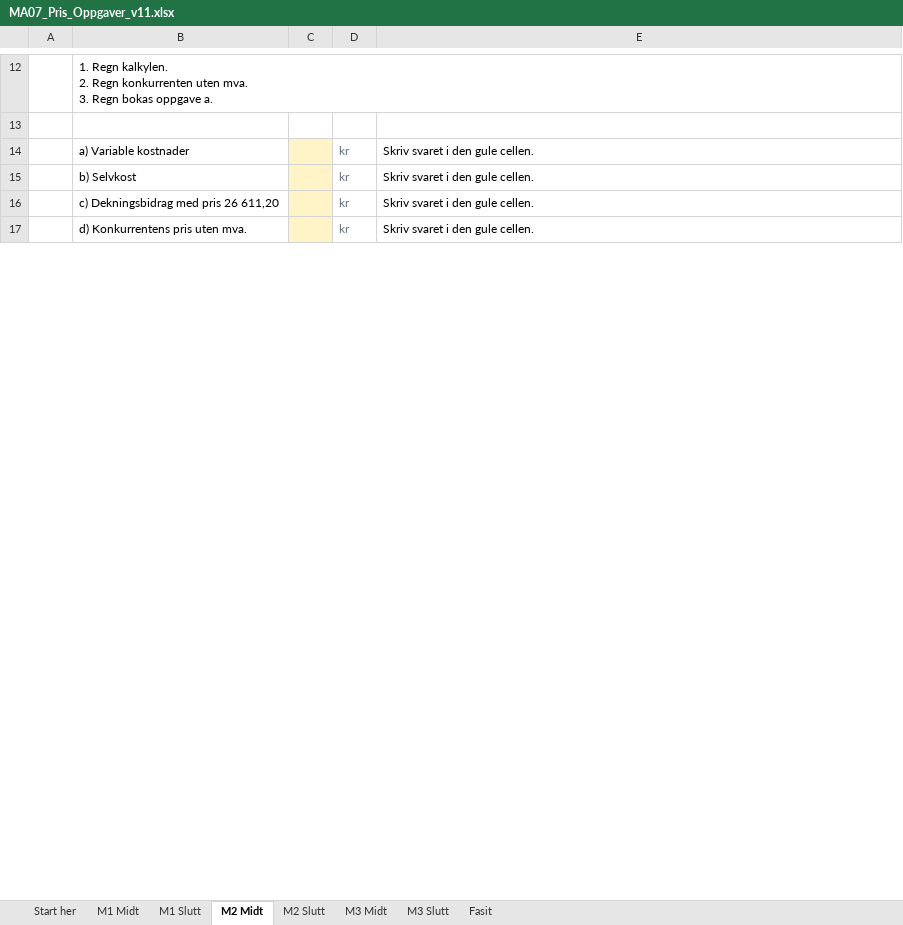
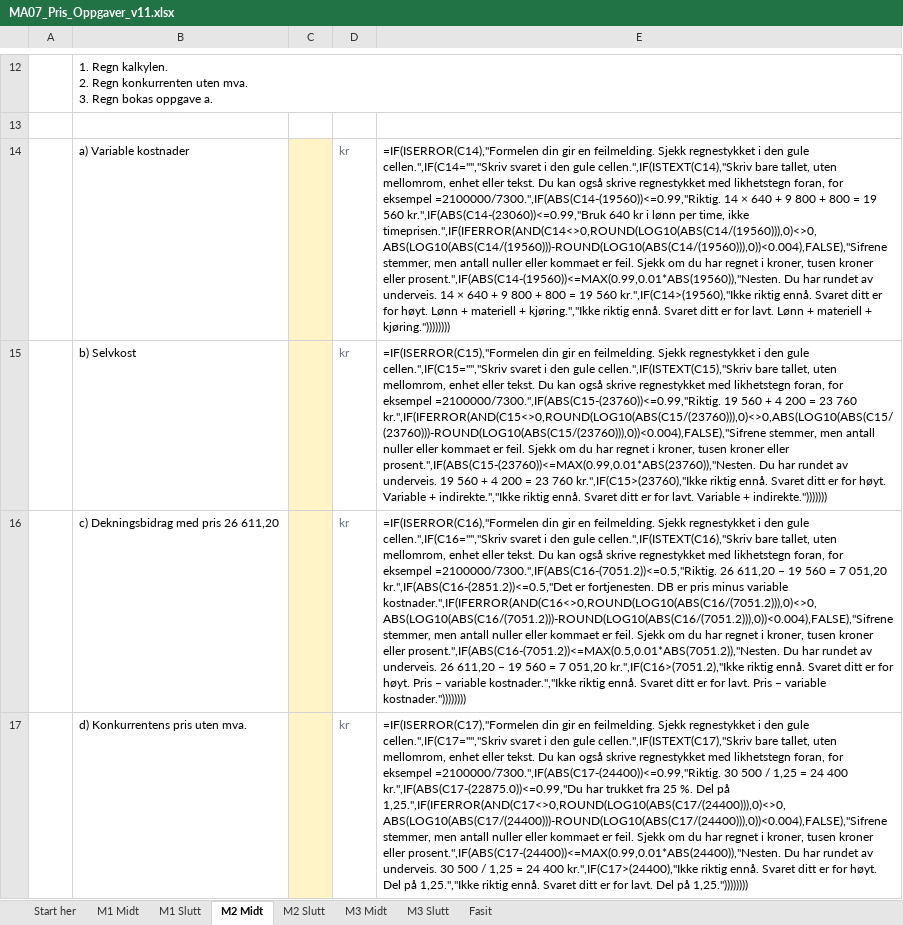
Before and after one commit to Truthseeker1968/lom-app, an Excel workbook: pensum/ma07/MA07_Pris_Oppgaver_v11.xlsx, sheet M2 Midt, drawn as a sheet; only a part is shown, gaps mark what is left out; values as stored, in another font and other column widths than the file's, no borders; formulas without a stored value are shown as written; conditional formats not drawn; the diff covers the shown part only; the diff names each change by its address in the sheet, - before the commit and + after, or states it on an @@ line.

```diff
--- a/pensum/ma07/MA07_Pris_Oppgaver_v11.xlsx (sheet M2 Midt)
+++ b/pensum/ma07/MA07_Pris_Oppgaver_v11.xlsx (sheet M2 Midt)
-E14: Skriv svaret i den gule cellen.
+E14: =IF(ISERROR(C14),"Formelen din gir en feilmelding. Sjekk regnestykket i den gule cellen.",IF(C14="","Skriv svaret i den gule cellen.",IF(ISTEXT(C14),"Skriv bare tallet, uten mellomrom, enhet eller tekst. Du kan også skrive regnestykket med likhetstegn foran, for eksempel =2100000/7300.",IF(ABS(C14-(19560))<=0.99,"Riktig. 14 × 640 + 9 800 + 800 = 19 560 kr.",IF(ABS(C14-(23060))<=0.99,"Bruk 640 kr i lønn per time, ikke timeprisen.",IF(IFERROR(AND(C14<>0,ROUND(LOG10(ABS(C14/(19560))),0)<>0,ABS(LOG10(ABS(C14/(19560)))-ROUND(LOG10(ABS(C14/(19560))),0))<0.004),FALSE),"Sifrene stemmer, men antall nuller eller kommaet er feil. Sjekk om du har regnet i kroner, tusen kroner eller prosent.",IF(ABS(C14-(19560))<=MAX(0.99,0.01*ABS(19560)),"Nesten. Du har rundet av underveis. 14 × 640 + 9 800 + 800 = 19 560 kr.",IF(C14>(19560),"Ikke riktig ennå. Svaret ditt er for høyt. Lønn + materiell + kjøring.","Ikke riktig ennå. Svaret ditt er for lavt. Lønn + materiell + kjøring."))))))))
-E15: Skriv svaret i den gule cellen.
+E15: =IF(ISERROR(C15),"Formelen din gir en feilmelding. Sjekk regnestykket i den gule cellen.",IF(C15="","Skriv svaret i den gule cellen.",IF(ISTEXT(C15),"Skriv bare tallet, uten mellomrom, enhet eller tekst. Du kan også skrive regnestykket med likhetstegn foran, for eksempel =2100000/7300.",IF(ABS(C15-(23760))<=0.99,"Riktig. 19 560 + 4 200 = 23 760 kr.",IF(IFERROR(AND(C15<>0,ROUND(LOG10(ABS(C15/(23760))),0)<>0,ABS(LOG10(ABS(C15/(23760)))-ROUND(LOG10(ABS(C15/(23760))),0))<0.004),FALSE),"Sifrene stemmer, men antall nuller eller kommaet er feil. Sjekk om du har regnet i kroner, tusen kroner eller prosent.",IF(ABS(C15-(23760))<=MAX(0.99,0.01*ABS(23760)),"Nesten. Du har rundet av underveis. 19 560 + 4 200 = 23 760 kr.",IF(C15>(23760),"Ikke riktig ennå. Svaret ditt er for høyt. Variable + indirekte.","Ikke riktig ennå. Svaret ditt er for lavt. Variable + indirekte.")))))))
-E16: Skriv svaret i den gule cellen.
+E16: =IF(ISERROR(C16),"Formelen din gir en feilmelding. Sjekk regnestykket i den gule cellen.",IF(C16="","Skriv svaret i den gule cellen.",IF(ISTEXT(C16),"Skriv bare tallet, uten mellomrom, enhet eller tekst. Du kan også skrive regnestykket med likhetstegn foran, for eksempel =2100000/7300.",IF(ABS(C16-(7051.2))<=0.5,"Riktig. 26 611,20 − 19 560 = 7 051,20 kr.",IF(ABS(C16-(2851.2))<=0.5,"Det er fortjenesten. DB er pris minus variable kostnader.",IF(IFERROR(AND(C16<>0,ROUND(LOG10(ABS(C16/(7051.2))),0)<>0,ABS(LOG10(ABS(C16/(7051.2)))-ROUND(LOG10(ABS(C16/(7051.2))),0))<0.004),FALSE),"Sifrene stemmer, men antall nuller eller kommaet er feil. Sjekk om du har regnet i kroner, tusen kroner eller prosent.",IF(ABS(C16-(7051.2))<=MAX(0.5,0.01*ABS(7051.2)),"Nesten. Du har rundet av underveis. 26 611,20 − 19 560 = 7 051,20 kr.",IF(C16>(7051.2),"Ikke riktig ennå. Svaret ditt er for høyt. Pris − variable kostnader.","Ikke riktig ennå. Svaret ditt er for lavt. Pris − variable kostnader."))))))))
-E17: Skriv svaret i den gule cellen.
+E17: =IF(ISERROR(C17),"Formelen din gir en feilmelding. Sjekk regnestykket i den gule cellen.",IF(C17="","Skriv svaret i den gule cellen.",IF(ISTEXT(C17),"Skriv bare tallet, uten mellomrom, enhet eller tekst. Du kan også skrive regnestykket med likhetstegn foran, for eksempel =2100000/7300.",IF(ABS(C17-(24400))<=0.99,"Riktig. 30 500 / 1,25 = 24 400 kr.",IF(ABS(C17-(22875.0))<=0.99,"Du har trukket fra 25 %. Del på 1,25.",IF(IFERROR(AND(C17<>0,ROUND(LOG10(ABS(C17/(24400))),0)<>0,ABS(LOG10(ABS(C17/(24400)))-ROUND(LOG10(ABS(C17/(24400))),0))<0.004),FALSE),"Sifrene stemmer, men antall nuller eller kommaet er feil. Sjekk om du har regnet i kroner, tusen kroner eller prosent.",IF(ABS(C17-(24400))<=MAX(0.99,0.01*ABS(24400)),"Nesten. Du har rundet av underveis. 30 500 / 1,25 = 24 400 kr.",IF(C17>(24400),"Ikke riktig ennå. Svaret ditt er for høyt. Del på 1,25.","Ikke riktig ennå. Svaret ditt er for lavt. Del på 1,25."))))))))
```
Also changed, not shown: 3 edited cells elsewhere in this sheet, sheet M3 Midt, sheet M1 Midt, sheet M2 Slutt, sheet M3 Slutt, sheet M1 Slutt, sheet Fasit, 5 other files.
